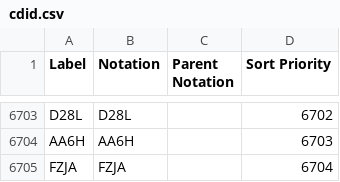
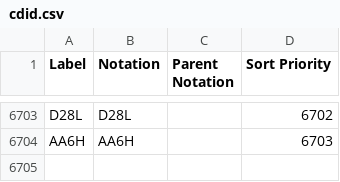
Before and after one commit to GSS-Cogs/family-trade, a CSV file: reference/codelists/cdid.csv, drawn as a sheet; only a part is shown, gaps mark what is left out.

Commit message:
previous code was duplicate

```diff
--- a/reference/codelists/cdid.csv
+++ b/reference/codelists/cdid.csv
@@ -6704,2 +6704 @@ D28L,D28L,,6702
 AA6H,AA6H,,6703
-FZJA,FZJA,,6704
```
